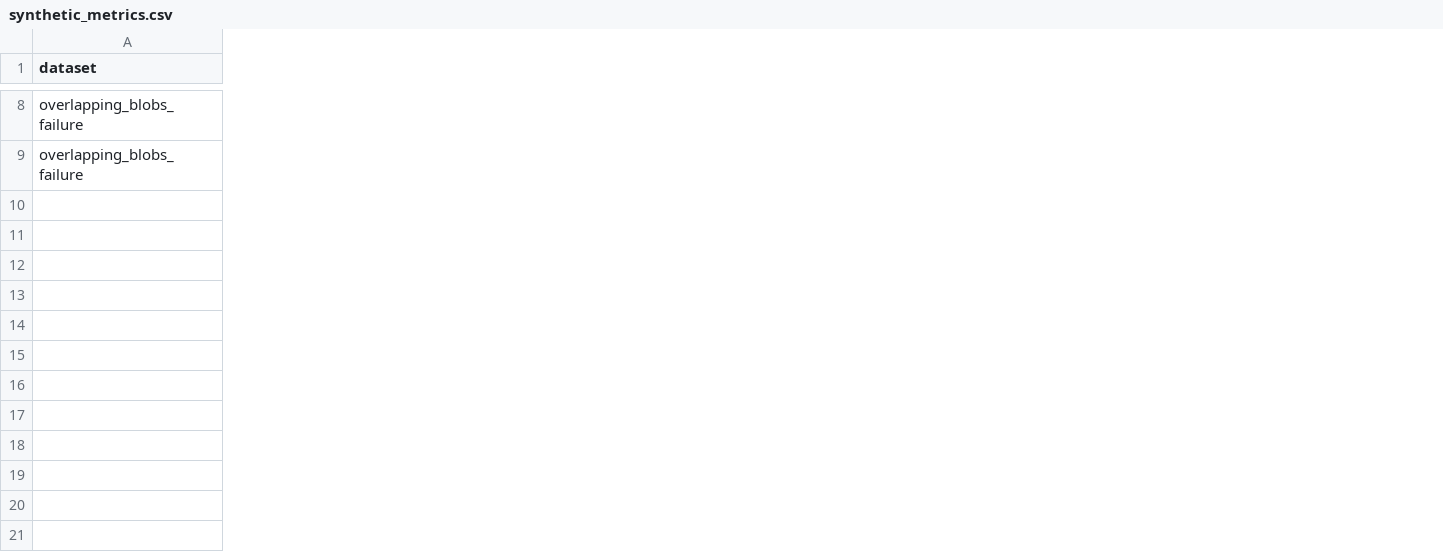
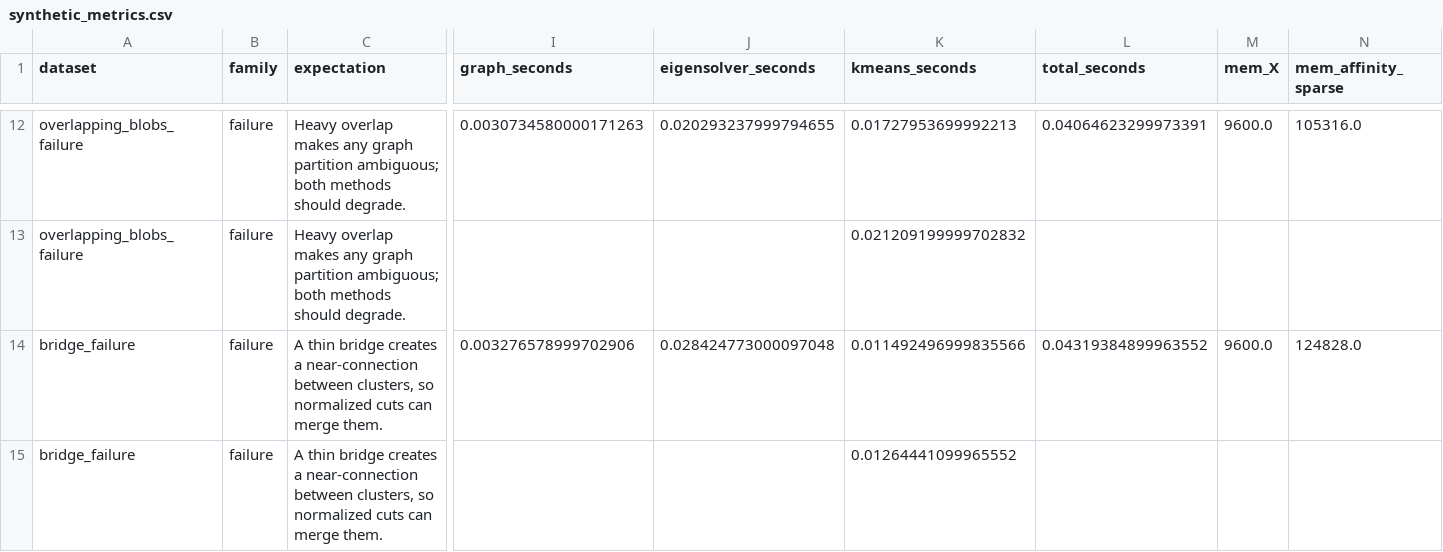
Before and after one commit to tommix626/mcfds-final-project, a CSV file: results/synthetic_metrics.csv, drawn as a sheet; only a part is shown, gaps mark what is left out; rows hold the shown columns only; the diff covers the shown part only; the diff names each change by its address in the sheet, - before the commit and + after, or states it on an @@ line.

```diff
--- a/results/synthetic_metrics.csv
+++ b/results/synthetic_metrics.csv
+column B (family), rows 12-13: failure | failure
+column C (expectation), rows 12-13: Heavy overlap makes any graph partition ambiguous; both methods should degrade. | Heavy overlap makes any graph partition ambiguous; both methods should degrade.
+column I (graph_seconds), row 12: 0.0030734580000171263
+column J (eigensolver_seconds), row 12: 0.020293237999794655
+column K (kmeans_seconds), rows 12-13: 0.01727953699992213 | 0.021209199999702832
+column L (total_seconds), row 12: 0.04064623299973391
+column M (mem_X), row 12: 9600.0
+column N (mem_affinity_sparse), row 12: 105316.0
+row 14: bridge_failure | failure | A thin bridge creates a near-connection between clusters, so normalized cuts can merge them. | 0.003276578999702906 | 0.028424773000097048 | 0.011492496999835566 | 0.04319384899963552 | 9600.0 | 124828.0
+row 15: bridge_failure | failure | A thin bridge creates a near-connection between clusters, so normalized cuts can merge them. |  |  | 0.01264441099965552
```
Also changed, not shown: 4 added rows, 2 added columns and 24 edited cells elsewhere in this file, results/all_metrics.csv, results/noise_metrics.csv, 39 other files.
